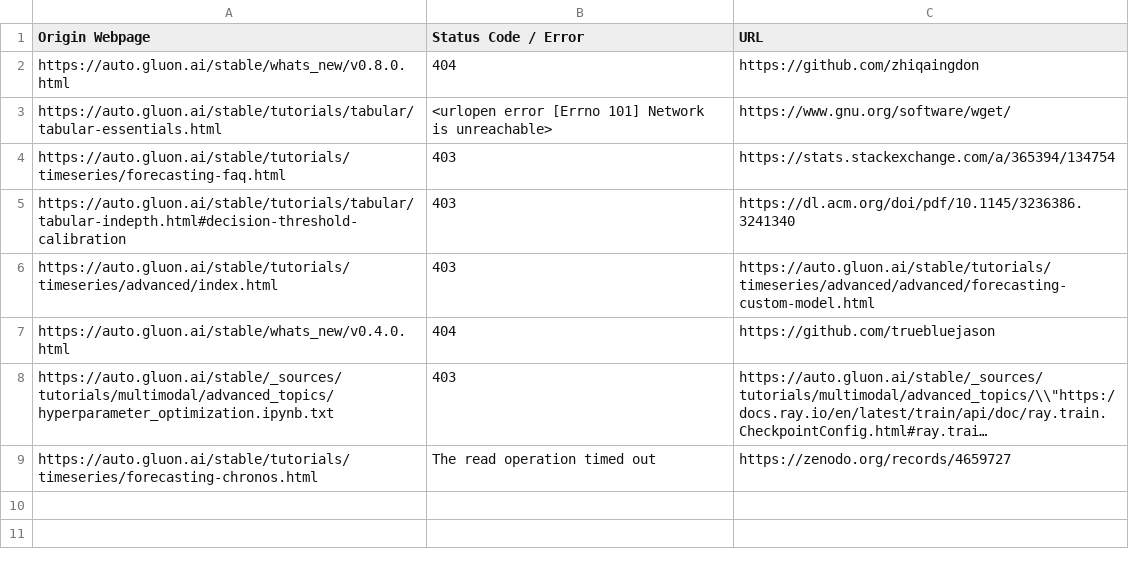
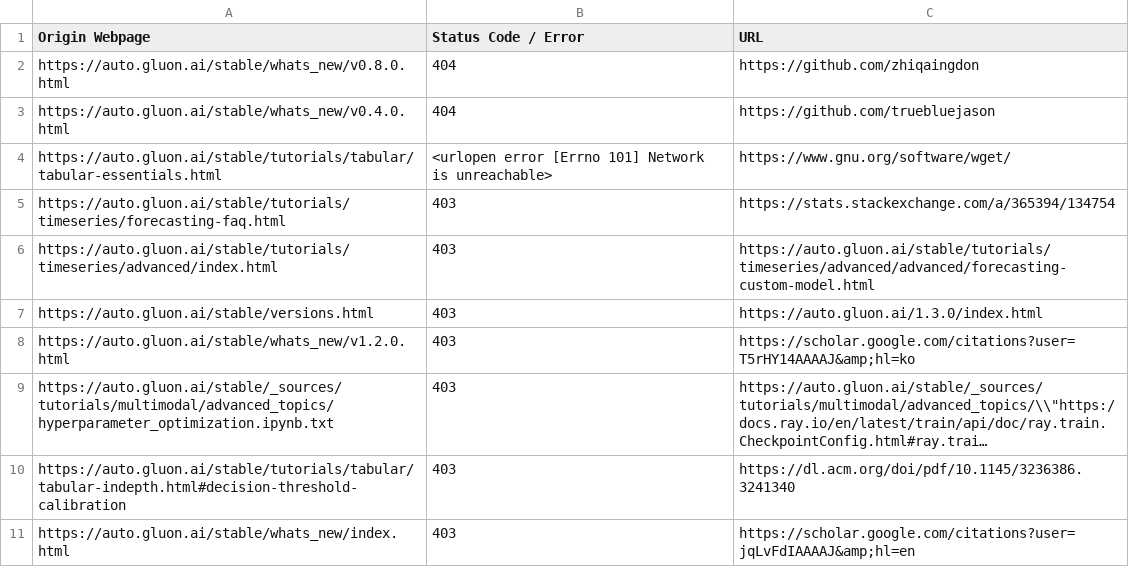
Before and after one commit to autogluon/autogluon-brokenlinks, a CSV file: Broken Links Stable.csv, drawn as a sheet; long unchanged cells end in …; removed rows and columns are numbered as before the commit, all else as after; the diff names each change by its address in the sheet, - before the commit and + after, or states it on an @@ line.

```diff
--- a/Broken Links Stable.csv
+++ b/Broken Links Stable.csv
@@ row 7 moved to row 3: https://auto.gluon.ai/stable/whats_new/v… @@
+row 6: https://auto.gluon.ai/stable/tutorials/timeseries/advanced/index.html | 403 | https://auto.gluon.ai/stable/tutorials/timeseries/advanced/advanced/forecasting-custom-model.html
+row 7: https://auto.gluon.ai/stable/versions.html | 403 | https://auto.gluon.ai/1.3.0/index.html
+row 8: https://auto.gluon.ai/stable/whats_new/v1.2.0.html | 403 | https://scholar.google.com/citations?user=T5rHY14AAAAJ&amp;hl=ko
@@ row 8 moved to row 9: https://auto.gluon.ai/stable/_sources/tu… @@
-A11 (Origin Webpage): https://auto.gluon.ai/stable/tutorials/timeseries/advanced/index.html
+A11 (Origin Webpage): https://auto.gluon.ai/stable/whats_new/index.html
-C11 (URL): https://auto.gluon.ai/stable/tutorials/timeseries/advanced/advanced/forecasting-custom-model.html
+C11 (URL): https://scholar.google.com/citations?user=jqLvFdIAAAAJ&amp;hl=en
-row 9: https://auto.gluon.ai/stable/tutorials/timeseries/forecasting-chronos.html | The read operation timed out | https://zenodo.org/records/4659727
```
Also changed, not shown: Broken Links Dev.csv.
